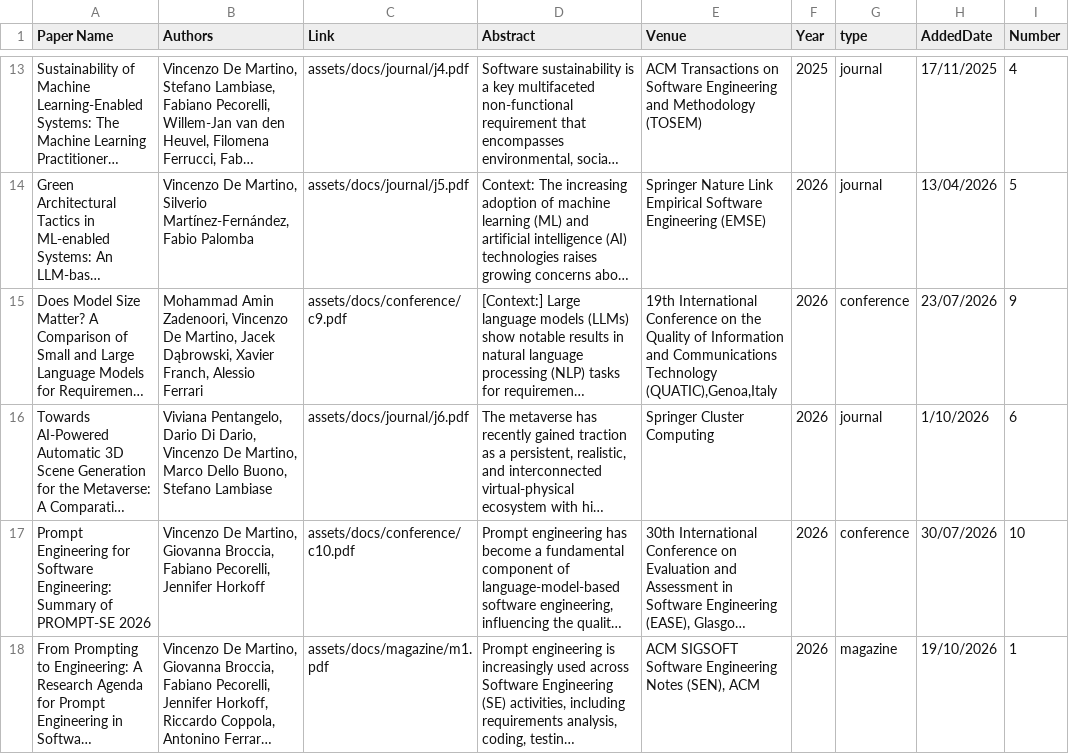
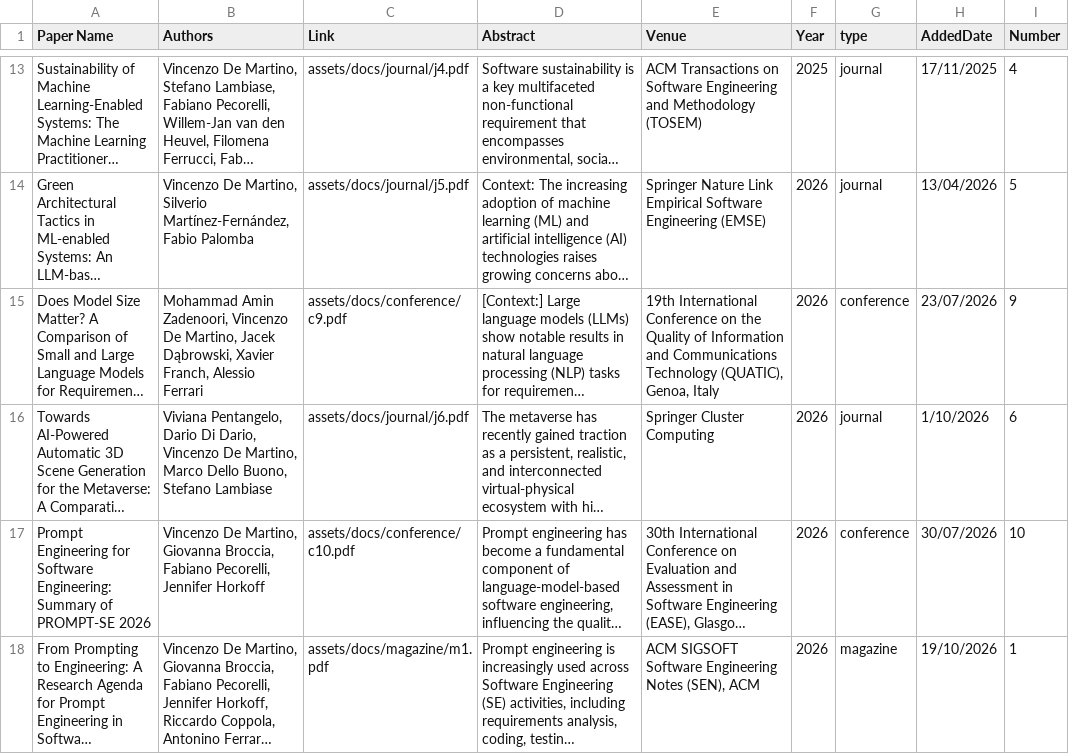
Before and after one commit to kenz097/kenz097.github.io, a CSV file: Article.csv, drawn as a sheet; only a part is shown, gaps mark what is left out; long unchanged cells end in …; the diff names each change by its address in the sheet, - before the commit and + after, or states it on an @@ line.

```diff
--- a/Article.csv
+++ b/Article.csv
-E15 (Venue): …Communications Technology (QUATIC),Genoa,Italy
+E15 (Venue): …Communications Technology (QUATIC), Genoa, Italy
```
Also changed, not shown: 12 other files.
